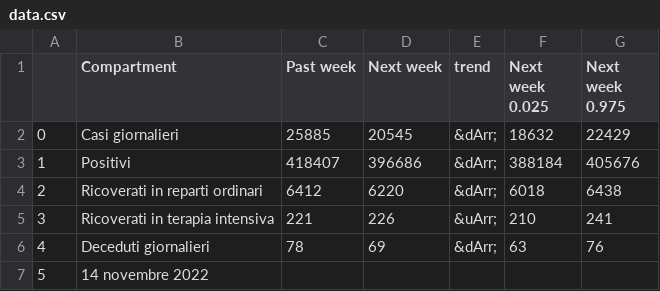
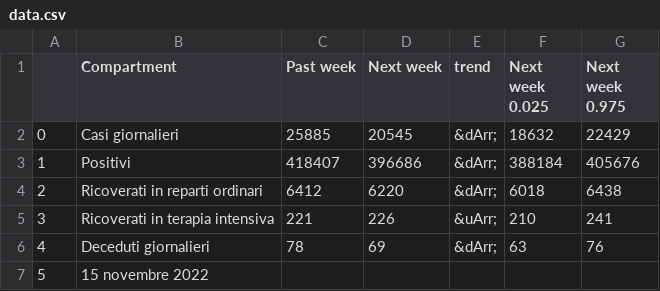
Before and after one commit to nicoparo/testaction, a CSV file: data.csv, drawn as a sheet.

```diff
--- a/data.csv
+++ b/data.csv
@@ -6,2 +6,2 @@
 4,Deceduti giornalieri,78,69,&dArr;,63,76
-5,14 novembre 2022,,,,,
+5,15 novembre 2022,,,,,
```
